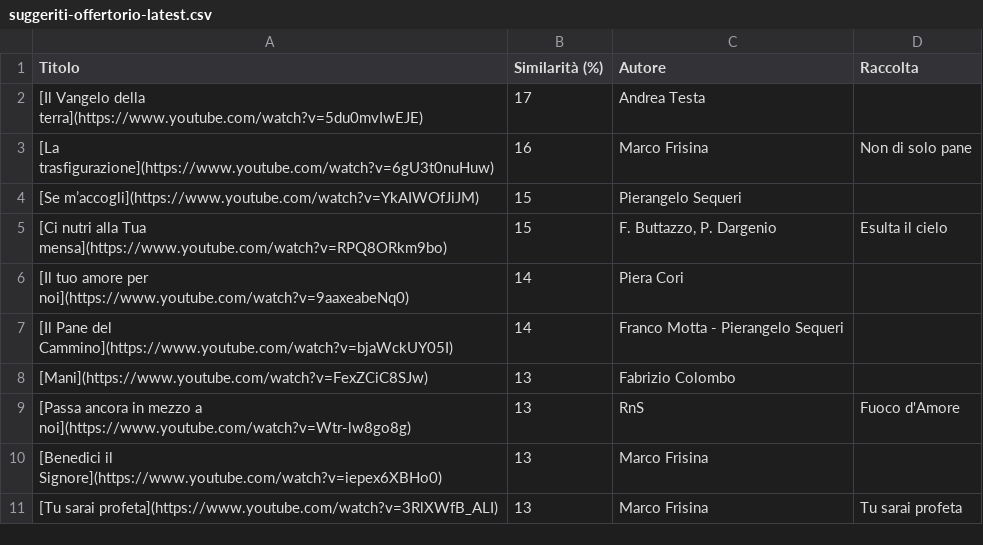
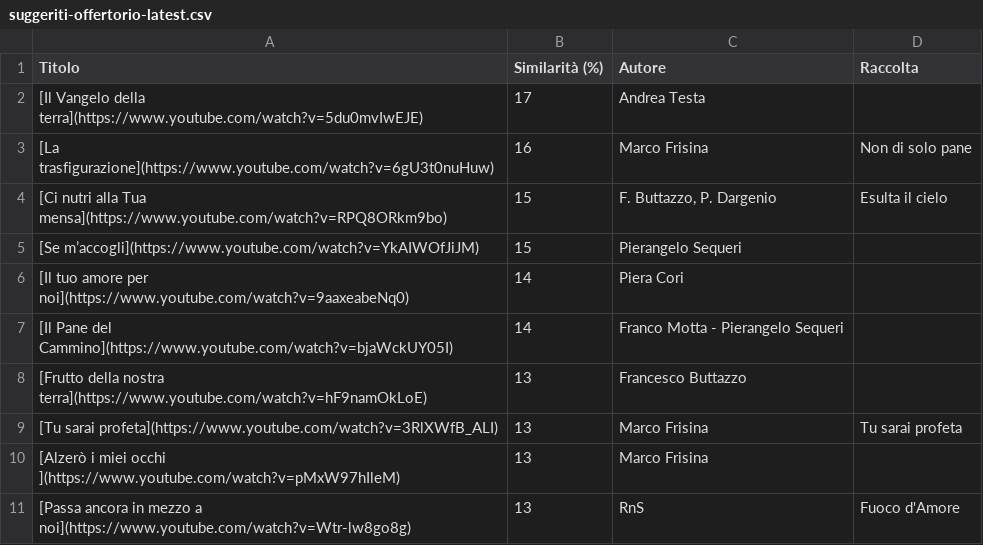
Before and after one commit to dennisangemi/hildegard, a CSV file: data/suggeriti-offertorio-latest.csv, drawn as a sheet.

```diff
--- a/data/suggeriti-offertorio-latest.csv
+++ b/data/suggeriti-offertorio-latest.csv
@@ -3,9 +3,9 @@ Titolo,Similarità (%),Autore,Raccolta
 [La trasfigurazione](https://www.youtube.com/watch?v=6gU3t0nuHuw),16,Marco Frisina,Non di solo pane
+[Ci nutri alla Tua mensa](https://www.youtube.com/watch?v=RPQ8ORkm9bo),15,"F. Buttazzo, P. Dargenio",Esulta il cielo
 [Se m’accogli](https://www.youtube.com/watch?v=YkAIWOfJiJM),15,Pierangelo Sequeri,
-[Ci nutri alla Tua mensa](https://www.youtube.com/watch?v=RPQ8ORkm9bo),15,"F. Buttazzo, P. Dargenio",Esulta il cielo
 [Il tuo amore per noi](https://www.youtube.com/watch?v=9aaxeabeNq0),14,Piera Cori,
 [Il Pane del Cammino](https://www.youtube.com/watch?v=bjaWckUY05I),14,Franco Motta - Pierangelo Sequeri,
-[Mani](https://www.youtube.com/watch?v=FexZCiC8SJw),13,Fabrizio Colombo,
+[Frutto della nostra terra](https://www.youtube.com/watch?v=hF9namOkLoE),13,Francesco Buttazzo,
+[Tu sarai profeta](https://www.youtube.com/watch?v=3RlXWfB_ALI),13,Marco Frisina,Tu sarai profeta
+[Alzerò i miei occhi ](https://www.youtube.com/watch?v=pMxW97hIleM),13,Marco Frisina,
 [Passa ancora in mezzo a noi](https://www.youtube.com/watch?v=Wtr-lw8go8g),13,RnS,Fuoco d'Amore
-[Benedici il Signore](https://www.youtube.com/watch?v=iepex6XBHo0),13,Marco Frisina,
-[Tu sarai profeta](https://www.youtube.com/watch?v=3RlXWfB_ALI),13,Marco Frisina,Tu sarai profeta
```
Also changed, not shown: data/suggerimenti-2024-06-30.csv, data/suggerimenti-latest.csv, 13 other files.
